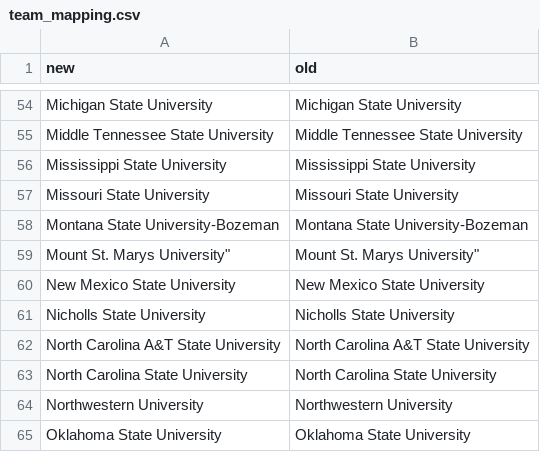
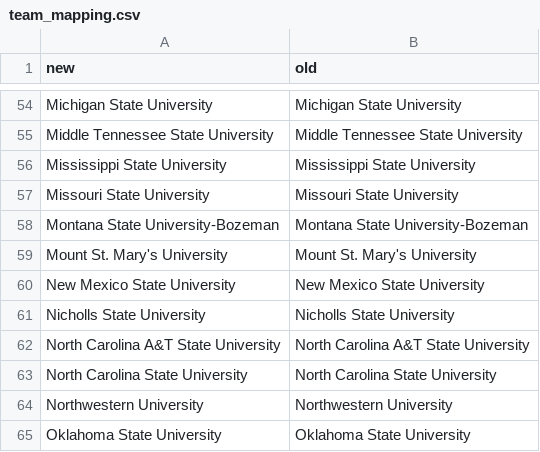
Before and after one commit to agale123/data-viz, a CSV file: march-madness/team_mapping.csv, drawn as a sheet; only a part is shown, gaps mark what is left out.

```diff
--- a/march-madness/team_mapping.csv
+++ b/march-madness/team_mapping.csv
@@ -58,3 +58,3 @@ new,old
 "Montana State University-Bozeman","Montana State University-Bozeman"
- "Mount St. Mary"s University","Mount St. Mary"s University"
+ "Mount St. Mary's University","Mount St. Mary's University"
 "New Mexico State University","New Mexico State University"
```
Also changed, not shown: 3 other files.
